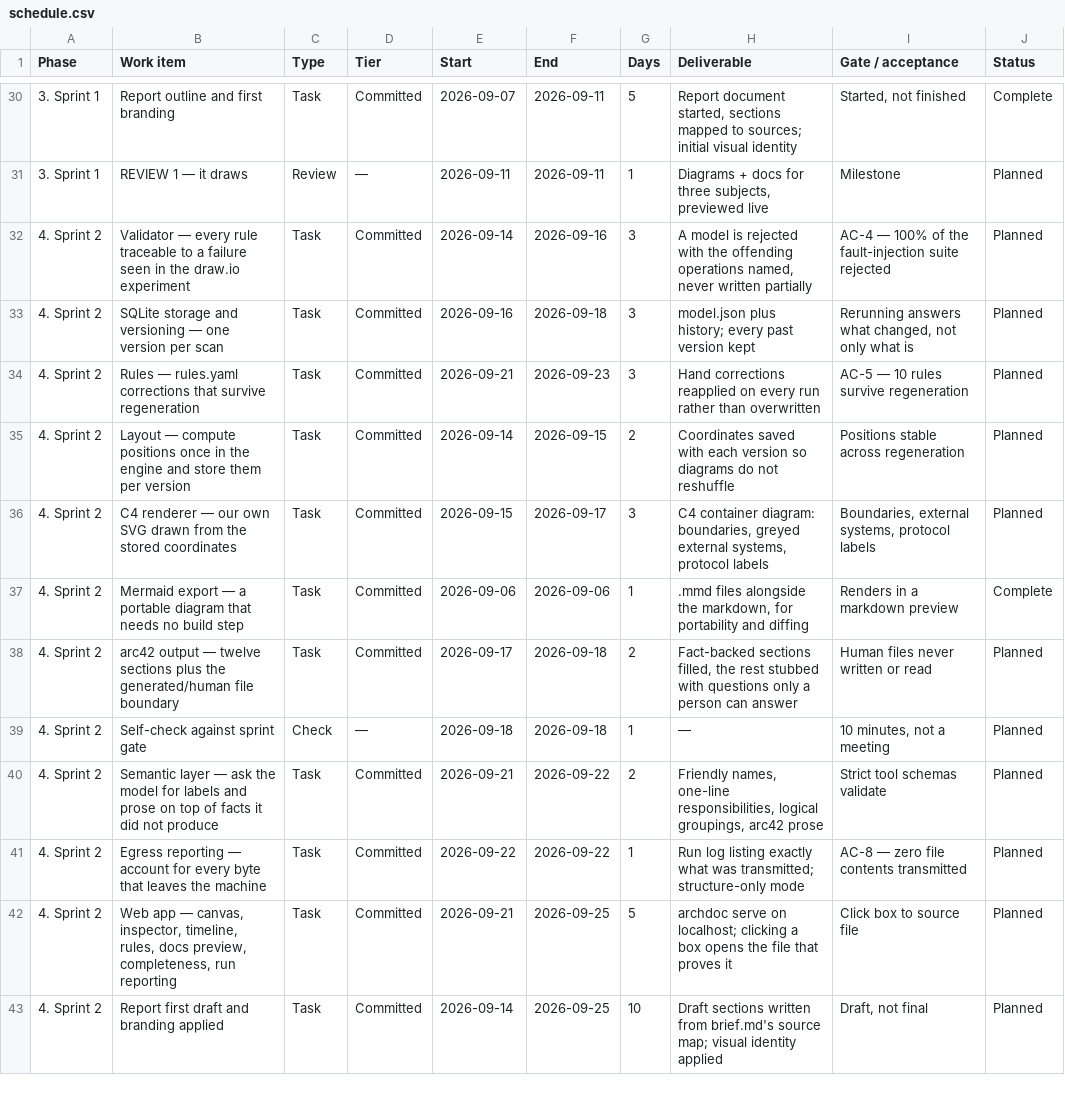
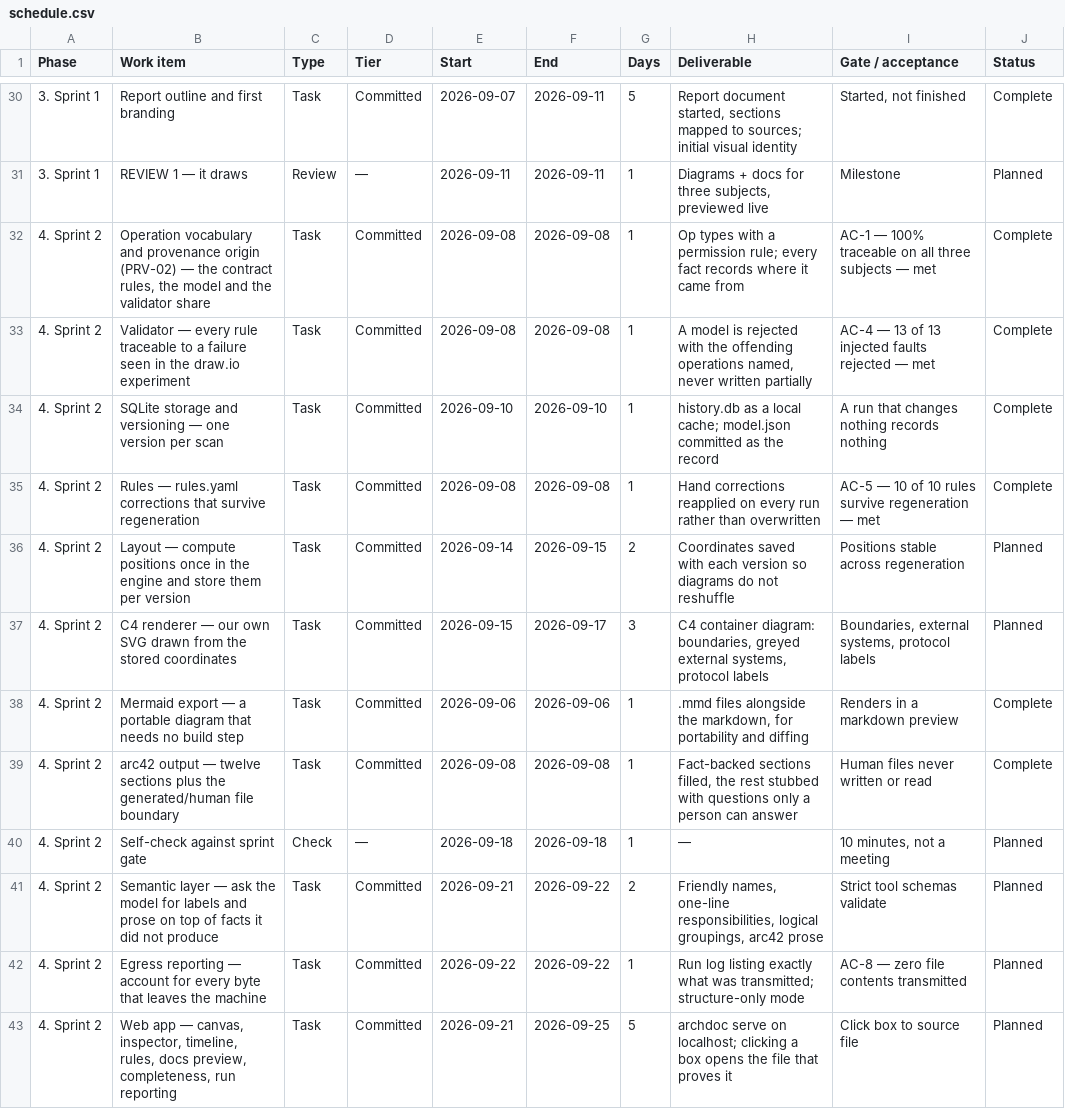
Before and after one commit to cruzambrociogl/archdoc, a CSV file: docs/schedule.csv, drawn as a sheet; only a part is shown, gaps mark what is left out; the shorter side is filled out with more unchanged rows.

Commit message:
schedule: record sprint 2 Track A landing early (8–10 Sep)
Validator, rules.yaml, arc42 and storage marked complete, plus a row for the
operation vocabulary and PRV-02, which was sprint 2 work that had no row. AC-4
and AC-5 recorded as met in their gate cells. The sheet had no hand edits to
pull since the last sync.

```diff
--- a/docs/schedule.csv
+++ b/docs/schedule.csv
@@ -31,5 +31,6 @@ Phase,Work item,Type,Tier,Start,End,Days,Deliverable,Gate / acceptance,Status
 3. Sprint 1,REVIEW 1 — it draws,Review,—,2026-09-11,2026-09-11,1,"Diagrams + docs for three subjects, previewed live",Milestone,Planned
-4. Sprint 2,Validator — every rule traceable to a failure seen in the draw.io experiment,Task,Committed,2026-09-14,2026-09-16,3,"A model is rejected with the offending operations named, never written partially",AC-4 — 100% of the fault-injection suite rejected,Planned
-4. Sprint 2,SQLite storage and versioning — one version per scan,Task,Committed,2026-09-16,2026-09-18,3,model.json plus history; every past version kept,"Rerunning answers what changed, not only what is",Planned
-4. Sprint 2,Rules — rules.yaml corrections that survive regeneration,Task,Committed,2026-09-21,2026-09-23,3,Hand corrections reapplied on every run rather than overwritten,AC-5 — 10 rules survive regeneration,Planned
+4. Sprint 2,"Operation vocabulary and provenance origin (PRV-02) — the contract rules, the model and the validator share",Task,Committed,2026-09-08,2026-09-08,1,Op types with a permission rule; every fact records where it came from,AC-1 — 100% traceable on all three subjects — met,Complete
+4. Sprint 2,Validator — every rule traceable to a failure seen in the draw.io experiment,Task,Committed,2026-09-08,2026-09-08,1,"A model is rejected with the offending operations named, never written partially",AC-4 — 13 of 13 injected faults rejected — met,Complete
+4. Sprint 2,SQLite storage and versioning — one version per scan,Task,Committed,2026-09-10,2026-09-10,1,history.db as a local cache; model.json committed as the record,A run that changes nothing records nothing,Complete
+4. Sprint 2,Rules — rules.yaml corrections that survive regeneration,Task,Committed,2026-09-08,2026-09-08,1,Hand corrections reapplied on every run rather than overwritten,AC-5 — 10 of 10 rules survive regeneration — met,Complete
 4. Sprint 2,Layout — compute positions once in the engine and store them per version,Task,Committed,2026-09-14,2026-09-15,2,Coordinates saved with each version so diagrams do not reshuffle,Positions stable across regeneration,Planned
@@ -37,3 +38,3 @@ Phase,Work item,Type,Tier,Start,End,Days,Deliverable,Gate / acceptance,Status
 4. Sprint 2,Mermaid export — a portable diagram that needs no build step,Task,Committed,2026-09-06,2026-09-06,1,".mmd files alongside the markdown, for portability and diffing",Renders in a markdown preview,Complete
-4. Sprint 2,arc42 output — twelve sections plus the generated/human file boundary,Task,Committed,2026-09-17,2026-09-18,2,"Fact-backed sections filled, the rest stubbed with questions only a person can answer",Human files never written or read,Planned
+4. Sprint 2,arc42 output — twelve sections plus the generated/human file boundary,Task,Committed,2026-09-08,2026-09-08,1,"Fact-backed sections filled, the rest stubbed with questions only a person can answer",Human files never written or read,Complete
 4. Sprint 2,Self-check against sprint gate,Check,—,2026-09-18,2026-09-18,1,—,"10 minutes, not a meeting",Planned
```
Also changed, not shown: 1 other file.
